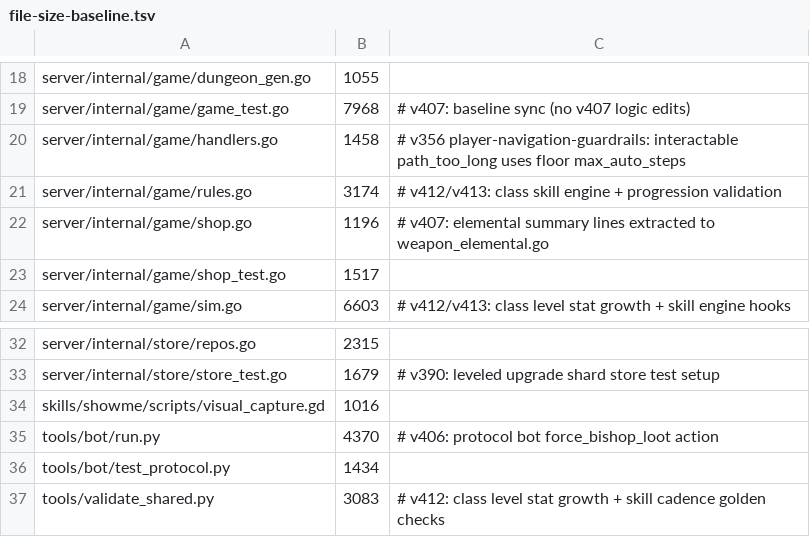
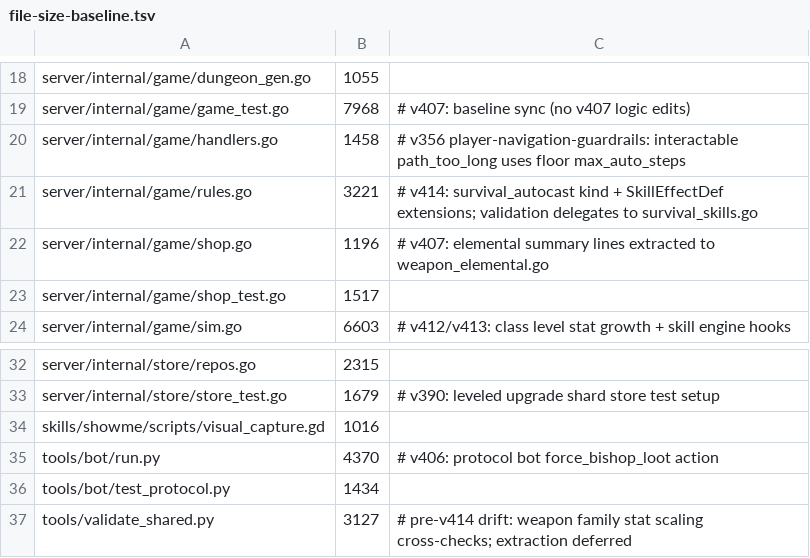
Before and after one commit to mmandrille/arpg-dev, a TSV file: .maintainability/file-size-baseline.tsv, drawn as a sheet; only a part is shown, gaps mark what is left out.

```diff
--- a/.maintainability/file-size-baseline.tsv
+++ b/.maintainability/file-size-baseline.tsv
@@ -20,3 +20,3 @@ server/internal/game/game_test.go	7968	# v407: baseline sync (no v407 logic edit
 server/internal/game/handlers.go	1458	# v356 player-navigation-guardrails: interactable path_too_long uses floor max_auto_steps
-server/internal/game/rules.go	3174	# v412/v413: class skill engine + progression validation
+server/internal/game/rules.go	3221	# v414: survival_autocast kind + SkillEffectDef extensions; validation delegates to survival_skills.go
 server/internal/game/shop.go	1196	# v407: elemental summary lines extracted to weapon_elemental.go
@@ -36,2 +36,2 @@ tools/bot/run.py	4370	# v406: protocol bot force_bishop_loot action
 tools/bot/test_protocol.py	1434
-tools/validate_shared.py	3083	# v412: class level stat growth + skill cadence golden checks
+tools/validate_shared.py	3127	# pre-v414 drift: weapon family stat scaling cross-checks; extraction deferred
```
Also changed, not shown: 1 other file.
